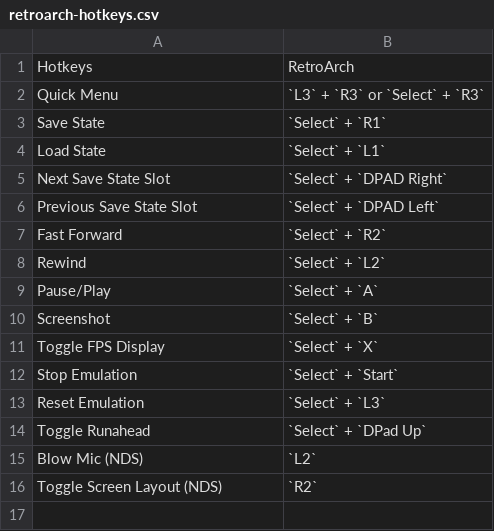
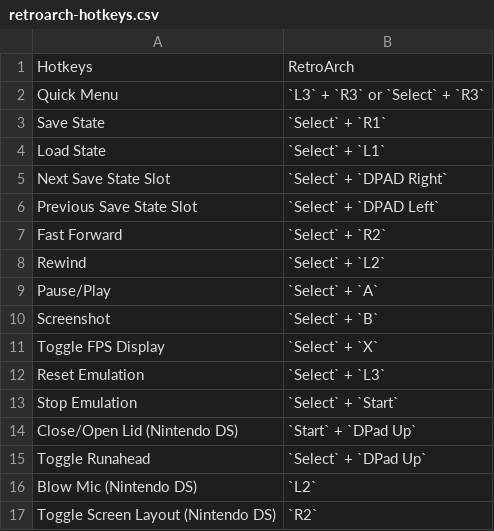
Before and after one commit to EmuDeck/emudeck.github.io, a CSV file: docs/tables/retroarch-hotkeys.csv, drawn as a sheet.

Commit message:
[Hotkeys] Add close/open lid to RA hotkeys

```diff
--- a/docs/tables/retroarch-hotkeys.csv
+++ b/docs/tables/retroarch-hotkeys.csv
@@ -11,6 +11,7 @@ Screenshot,`Select` + `B`
 Toggle FPS Display,`Select` + `X`
+Reset Emulation,`Select` + `L3`
 Stop Emulation,`Select` + `Start`
-Reset Emulation,`Select` + `L3`
+Close/Open Lid (Nintendo DS),`Start` + `DPad Up`
 Toggle Runahead,`Select` + `DPad Up`
-Blow Mic  (NDS),`L2`
-Toggle Screen Layout (NDS),`R2`
+Blow Mic  (Nintendo DS),`L2`
+Toggle Screen Layout (Nintendo DS),`R2`
```
